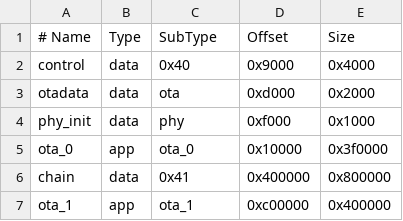
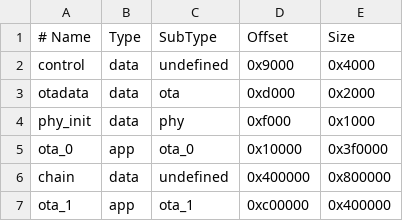
Before and after one commit to needmoretruth/OfflineCoin, a CSV file: firmware/partitions.csv, drawn as a sheet.

```diff
--- a/firmware/partitions.csv
+++ b/firmware/partitions.csv
@@ -1,3 +1,3 @@
 # Name,   Type, SubType, Offset,   Size
-control,  data, 0x40,    0x9000,   0x4000
+control,  data, undefined, 0x9000,   0x4000
 otadata,  data, ota,     0xd000,   0x2000
@@ -5,3 +5,3 @@ phy_init, data, phy,     0xf000,   0x1000
 ota_0,    app,  ota_0,   0x10000,  0x3f0000
-chain,    data, 0x41,    0x400000, 0x800000
+chain,    data, undefined, 0x400000, 0x800000
 ota_1,    app,  ota_1,   0xc00000, 0x400000
```
Also changed, not shown: 25 other files.
